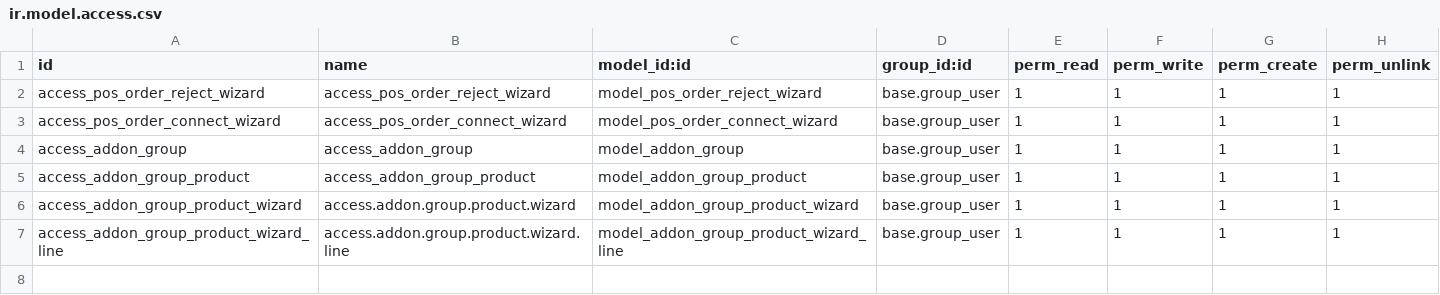
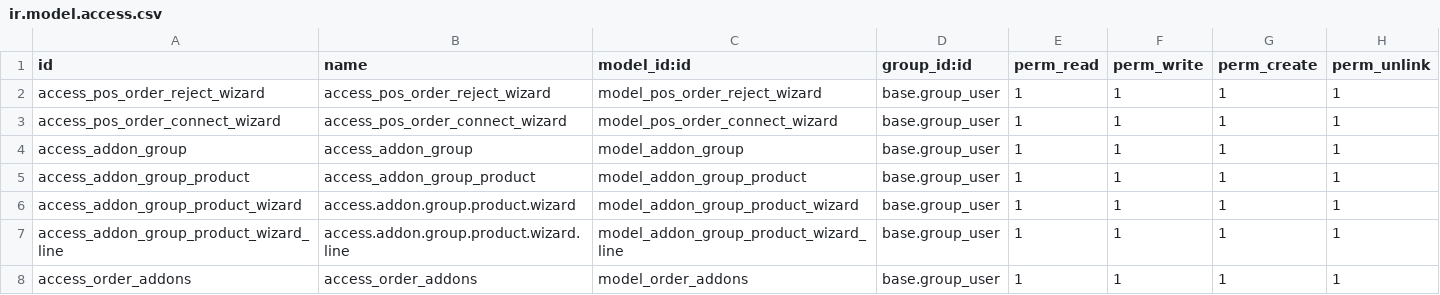
Before and after one commit to preciseways/wera_dev, a CSV file: pways_pos_order/security/ir.model.access.csv, drawn as a sheet.

Commit message:
added addon in order creation

```diff
--- a/pways_pos_order/security/ir.model.access.csv
+++ b/pways_pos_order/security/ir.model.access.csv
@@ -7 +7,2 @@ access_addon_group_product_wizard,access.addon.group.product.wizard,model_addon_
 access_addon_group_product_wizard_line,access.addon.group.product.wizard.line,model_addon_group_product_wizard_line,base.group_user,1,1,1,1
+access_order_addons,access_order_addons,model_order_addons,base.group_user,1,1,1,1
```
Also changed, not shown: 3 other files.
